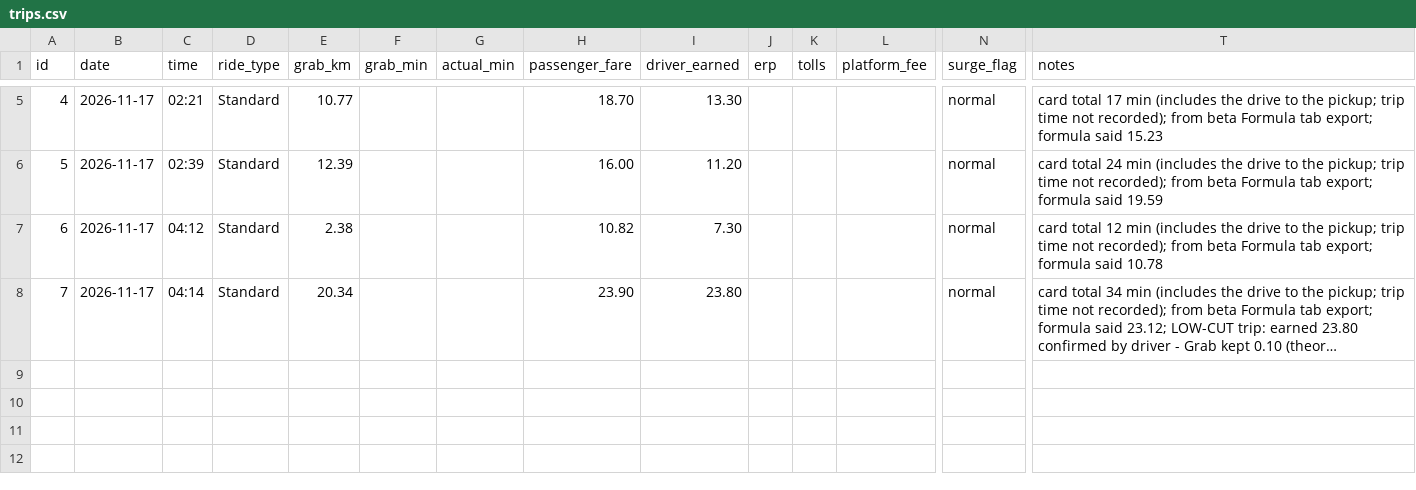
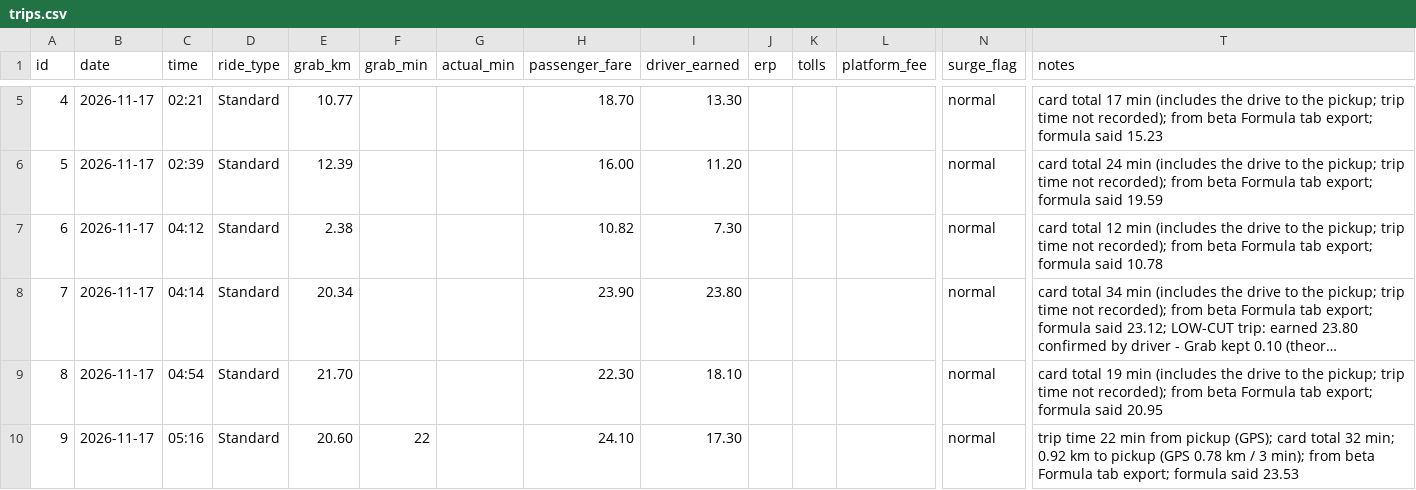
Before and after one commit to mishi9/Fareit, a CSV file: research/fare-formula/trips.csv, drawn as a sheet; only a part is shown, gaps mark what is left out; long unchanged cells end in …; rows hold the shown columns only; the diff names each change by its address in the sheet, - before the commit and + after, or states it on an @@ line.

```diff
--- a/research/fare-formula/trips.csv
+++ b/research/fare-formula/trips.csv
+row 9: 8 | 2026-11-17 | 04:54 | Standard | 21.70 |  |  | 22.30 | 18.10 |  |  |  | normal | card total 19 min (includes the drive to the pickup; trip time not recorded); from beta Formula tab export; formula said 20.95
+row 10: 9 | 2026-11-17 | 05:16 | Standard | 20.60 | 22 |  | 24.10 | 17.30 |  |  |  | normal | trip time 22 min from pickup (GPS); card total 32 min; 0.92 km to pickup (GPS 0.78 km / 3 min); from beta Formula tab export; formula said 23.53
```
